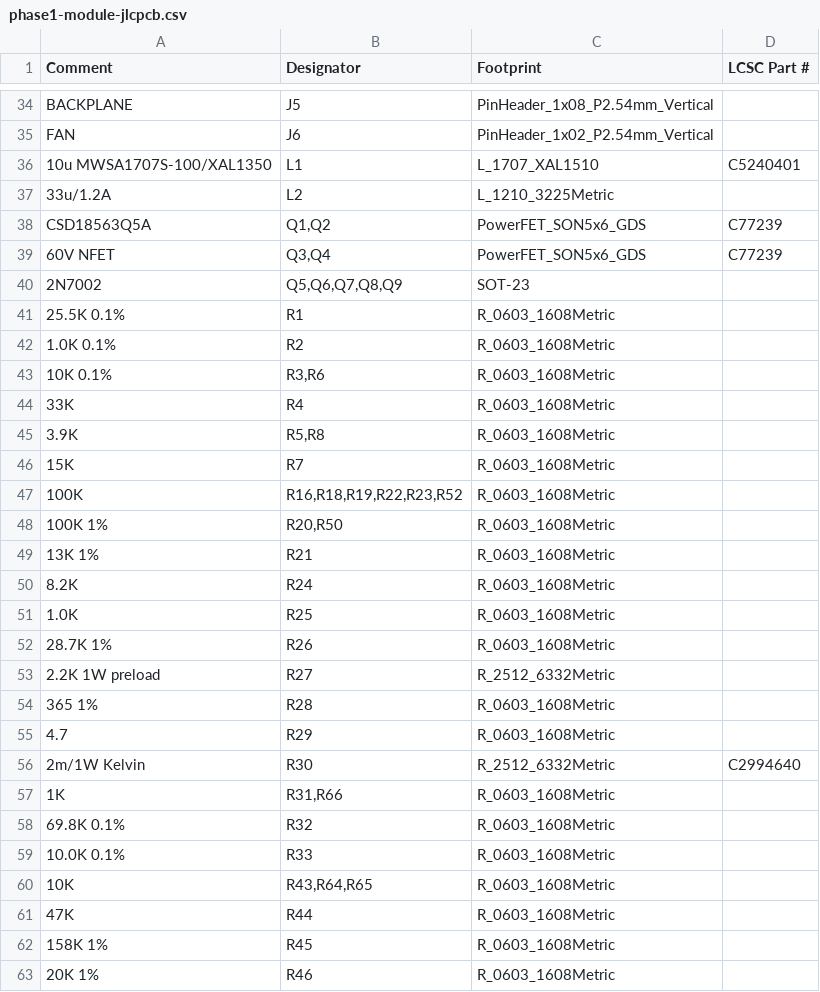
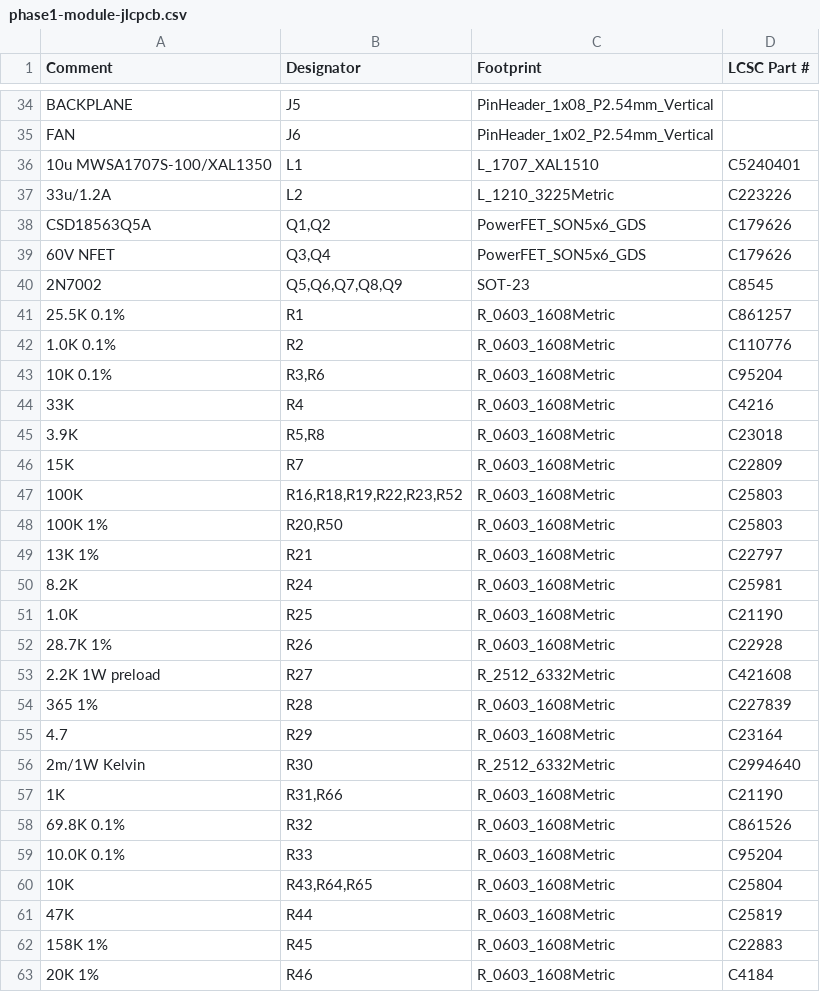
Before and after one commit to udaravima/Lab_Bench, a CSV file: hardware/phase1-module/bom/phase1-module-jlcpcb.csv, drawn as a sheet; only a part is shown, gaps mark what is left out; the diff covers the shown part only.

```diff
--- a/hardware/phase1-module/bom/phase1-module-jlcpcb.csv
+++ b/hardware/phase1-module/bom/phase1-module-jlcpcb.csv
@@ -36,28 +36,28 @@ FAN,J6,PinHeader_1x02_P2.54mm_Vertical,
 10u MWSA1707S-100/XAL1350,L1,L_1707_XAL1510,C5240401
-33u/1.2A,L2,L_1210_3225Metric,
-CSD18563Q5A,"Q1,Q2",PowerFET_SON5x6_GDS,C77239
-60V NFET,"Q3,Q4",PowerFET_SON5x6_GDS,C77239
-2N7002,"Q5,Q6,Q7,Q8,Q9",SOT-23,
-25.5K 0.1%,R1,R_0603_1608Metric,
-1.0K 0.1%,R2,R_0603_1608Metric,
-10K 0.1%,"R3,R6",R_0603_1608Metric,
-33K,R4,R_0603_1608Metric,
-3.9K,"R5,R8",R_0603_1608Metric,
-15K,R7,R_0603_1608Metric,
-100K,"R16,R18,R19,R22,R23,R52",R_0603_1608Metric,
-100K 1%,"R20,R50",R_0603_1608Metric,
-13K 1%,R21,R_0603_1608Metric,
-8.2K,R24,R_0603_1608Metric,
-1.0K,R25,R_0603_1608Metric,
-28.7K 1%,R26,R_0603_1608Metric,
-2.2K 1W preload,R27,R_2512_6332Metric,
-365 1%,R28,R_0603_1608Metric,
-4.7,R29,R_0603_1608Metric,
+33u/1.2A,L2,L_1210_3225Metric,C223226
+CSD18563Q5A,"Q1,Q2",PowerFET_SON5x6_GDS,C179626
+60V NFET,"Q3,Q4",PowerFET_SON5x6_GDS,C179626
+2N7002,"Q5,Q6,Q7,Q8,Q9",SOT-23,C8545
+25.5K 0.1%,R1,R_0603_1608Metric,C861257
+1.0K 0.1%,R2,R_0603_1608Metric,C110776
+10K 0.1%,"R3,R6",R_0603_1608Metric,C95204
+33K,R4,R_0603_1608Metric,C4216
+3.9K,"R5,R8",R_0603_1608Metric,C23018
+15K,R7,R_0603_1608Metric,C22809
+100K,"R16,R18,R19,R22,R23,R52",R_0603_1608Metric,C25803
+100K 1%,"R20,R50",R_0603_1608Metric,C25803
+13K 1%,R21,R_0603_1608Metric,C22797
+8.2K,R24,R_0603_1608Metric,C25981
+1.0K,R25,R_0603_1608Metric,C21190
+28.7K 1%,R26,R_0603_1608Metric,C22928
+2.2K 1W preload,R27,R_2512_6332Metric,C421608
+365 1%,R28,R_0603_1608Metric,C227839
+4.7,R29,R_0603_1608Metric,C23164
 2m/1W Kelvin,R30,R_2512_6332Metric,C2994640
-1K,"R31,R66",R_0603_1608Metric,
-69.8K 0.1%,R32,R_0603_1608Metric,
-10.0K 0.1%,R33,R_0603_1608Metric,
-10K,"R43,R64,R65",R_0603_1608Metric,
-47K,R44,R_0603_1608Metric,
-158K 1%,R45,R_0603_1608Metric,
-20K 1%,R46,R_0603_1608Metric,
+1K,"R31,R66",R_0603_1608Metric,C21190
+69.8K 0.1%,R32,R_0603_1608Metric,C861526
+10.0K 0.1%,R33,R_0603_1608Metric,C95204
+10K,"R43,R64,R65",R_0603_1608Metric,C25804
+47K,R44,R_0603_1608Metric,C25819
+158K 1%,R45,R_0603_1608Metric,C22883
+20K 1%,R46,R_0603_1608Metric,C4184
```
Also changed, not shown: 35 edited cells elsewhere in this file, hardware/phase1-module/bom/phase1-module-bom.csv, hardware/phase2-module/bom/phase2-module-bom.csv, 11 other files.
